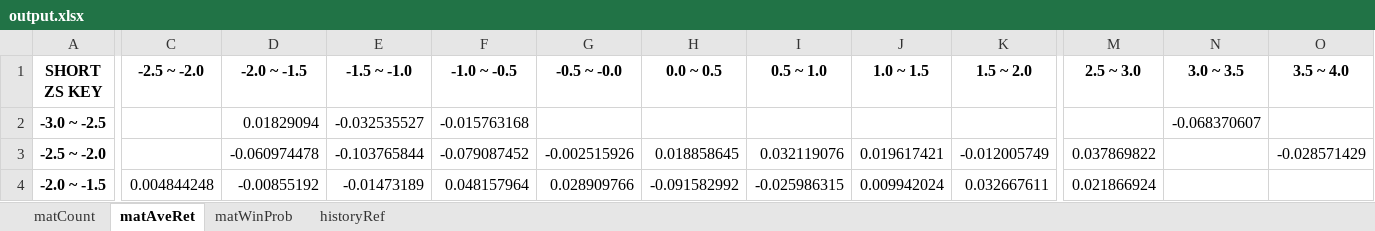
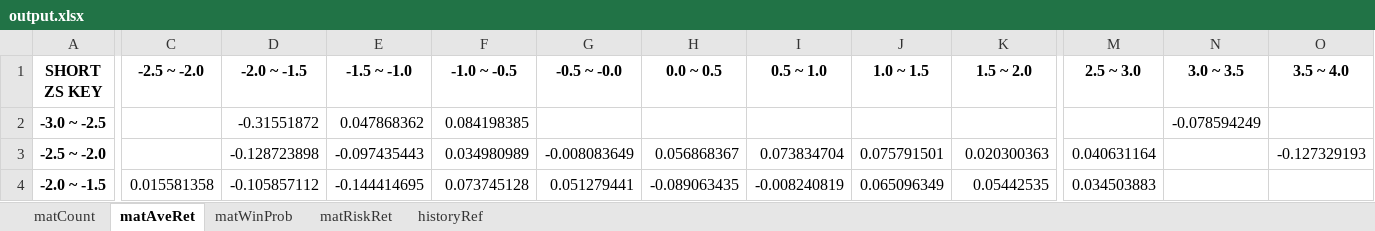
Before and after one commit to powerdoll1987/COT-stat, an Excel workbook: output.xlsx, sheet matAveRet, drawn as a sheet; only a part is shown, gaps mark what is left out; values as stored, in another font and other column widths than the file's, no borders; the diff covers the shown part only; the diff names each change by its address in the sheet, - before the commit and + after, or states it on an @@ line.

```diff
--- a/output.xlsx (sheet matAveRet)
+++ b/output.xlsx (sheet matAveRet)
+sheet tab: matRiskRet
-D2 (-2.0 ~ -1.5): 0.01829094
+D2 (-2.0 ~ -1.5): -0.31551872
-E2 (-1.5 ~ -1.0): -0.032535527
+E2 (-1.5 ~ -1.0): 0.047868362
-F2 (-1.0 ~ -0.5): -0.015763168
+F2 (-1.0 ~ -0.5): 0.084198385
-N2 (3.0 ~ 3.5): -0.068370607
+N2 (3.0 ~ 3.5): -0.078594249
-D3 (-2.0 ~ -1.5): -0.060974478
+D3 (-2.0 ~ -1.5): -0.128723898
-E3 (-1.5 ~ -1.0): -0.103765844
+E3 (-1.5 ~ -1.0): -0.097435443
-F3 (-1.0 ~ -0.5): -0.079087452
+F3 (-1.0 ~ -0.5): 0.034980989
-G3 (-0.5 ~ -0.0): -0.002515926
+G3 (-0.5 ~ -0.0): -0.008083649
-H3 (0.0 ~ 0.5): 0.018858645
+H3 (0.0 ~ 0.5): 0.056868367
-I3 (0.5 ~ 1.0): 0.032119076
+I3 (0.5 ~ 1.0): 0.073834704
-J3 (1.0 ~ 1.5): 0.019617421
+J3 (1.0 ~ 1.5): 0.075791501
-K3 (1.5 ~ 2.0): -0.012005749
+K3 (1.5 ~ 2.0): 0.020300363
-M3 (2.5 ~ 3.0): 0.037869822
+M3 (2.5 ~ 3.0): 0.040631164
-O3 (3.5 ~ 4.0): -0.028571429
+O3 (3.5 ~ 4.0): -0.127329193
-C4 (-2.5 ~ -2.0): 0.004844248
+C4 (-2.5 ~ -2.0): 0.015581358
-D4 (-2.0 ~ -1.5): -0.00855192
+D4 (-2.0 ~ -1.5): -0.105857112
-E4 (-1.5 ~ -1.0): -0.01473189
+E4 (-1.5 ~ -1.0): -0.144414695
-F4 (-1.0 ~ -0.5): 0.048157964
+F4 (-1.0 ~ -0.5): 0.073745128
-G4 (-0.5 ~ -0.0): 0.028909766
+G4 (-0.5 ~ -0.0): 0.051279441
-H4 (0.0 ~ 0.5): -0.091582992
+H4 (0.0 ~ 0.5): -0.089063435
-I4 (0.5 ~ 1.0): -0.025986315
+I4 (0.5 ~ 1.0): -0.008240819
-J4 (1.0 ~ 1.5): 0.009942024
+J4 (1.0 ~ 1.5): 0.065096349
-K4 (1.5 ~ 2.0): 0.032667611
+K4 (1.5 ~ 2.0): 0.05442535
-M4 (2.5 ~ 3.0): 0.021866924
+M4 (2.5 ~ 3.0): 0.034503883
```
Also changed, not shown: 106 edited cells elsewhere in this sheet, sheet matWinProb, sheet historyRef, sheet matCount, 2 other files.
